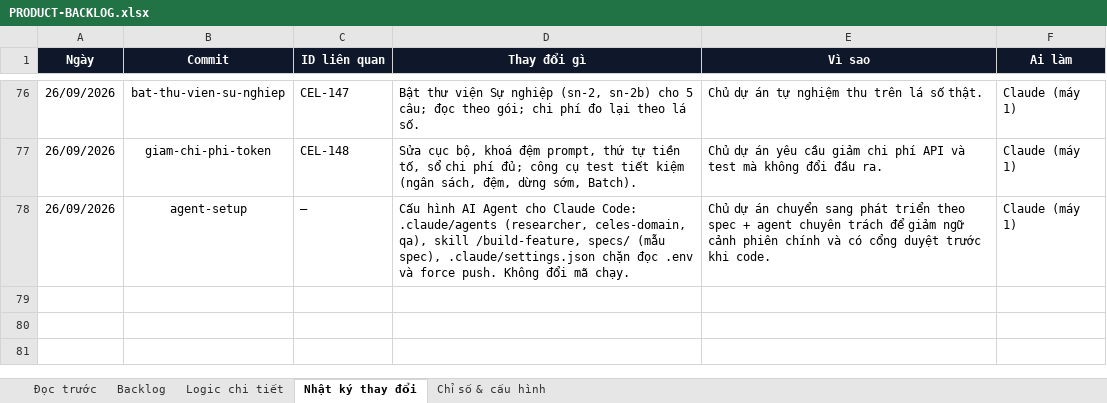
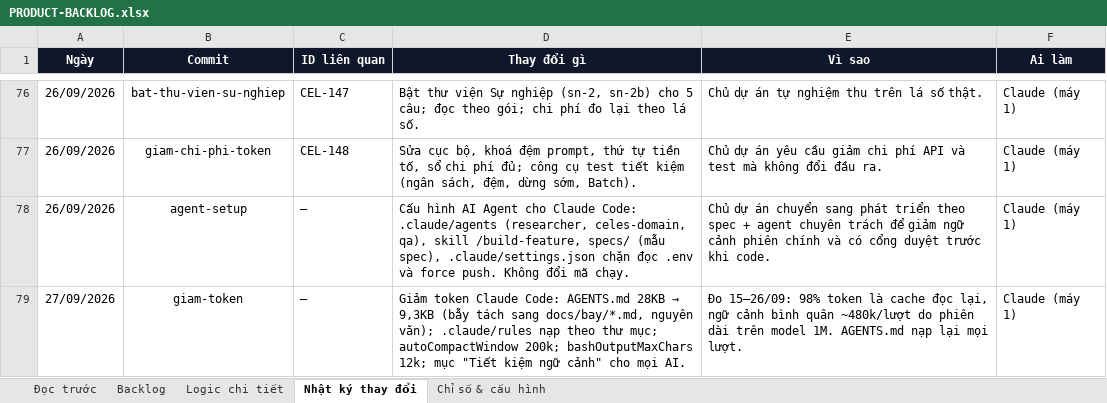
Before and after one commit to Hieuzz05/Celestia-tuvi, an Excel workbook: PRODUCT-BACKLOG.xlsx, sheet Nhật ký thay đổi, drawn as a sheet; only a part is shown, gaps mark what is left out; values as stored, in another font and other column widths than the file's, no borders; the diff names each change by its address in the sheet, - before the commit and + after, or states it on an @@ line.

```diff
--- a/PRODUCT-BACKLOG.xlsx (sheet Nhật ký thay đổi)
+++ b/PRODUCT-BACKLOG.xlsx (sheet Nhật ký thay đổi)
+row 79: 27/09/2026 | giam-token | — | Giảm token Claude Code: AGENTS.md 28KB → 9,3KB (bẫy tách sang docs/bay/*.md, nguyên văn); .claude/rules nạp theo thư mục; autoCompactWindow 200k; bashOutputMaxChars 12k; mục "Tiết kiệm ngữ cảnh" cho mọi AI. | Đo 15–26/09: 98% token là cache đọc lại, ngữ cảnh bình quân ~480k/lượt do phiên dài trên model 1M. AGENTS.md nạp lại mọi lượt. | Claude (máy 1)
```
Also changed, not shown: 12 other files.
